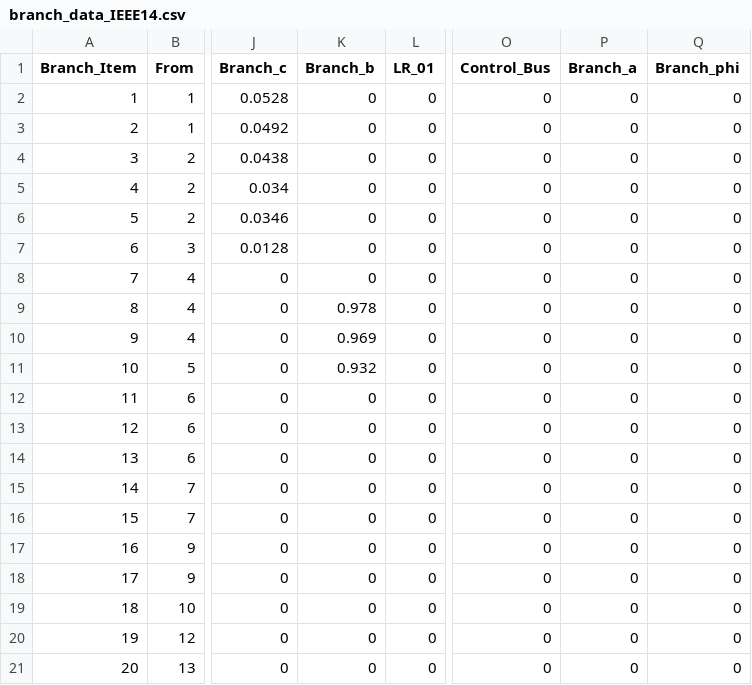
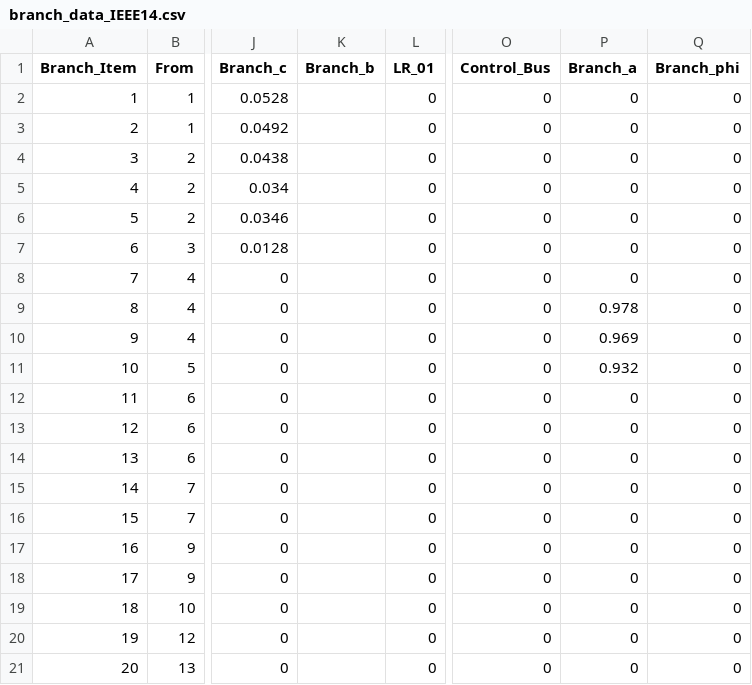
Before and after one commit to erikfilias/Power-Systems-Optimization-using-Julia-Language, a CSV file: 1. Lectures/Introducción a la Optimización aplicada a Sistemas de Energía Eléctrica/Dia 2/branch_data_IEEE14.csv, drawn as a sheet; only a part is shown, gaps mark what is left out; the diff names each change by its address in the sheet, - before the commit and + after, or states it on an @@ line.

```diff
--- a/1. Lectures/Introducción a la Optimización aplicada a Sistemas de Energía Eléctrica/Dia 2/branch_data_IEEE14.csv
+++ b/1. Lectures/Introducción a la Optimización aplicada a Sistemas de Energía Eléctrica/Dia 2/branch_data_IEEE14.csv
-K2:K8 (Branch_b): 0
+K2:K8 (Branch_b): (empty)
-K9 (Branch_b): 0.978
+K9 (Branch_b): (empty)
-P9 (Branch_a): 0
+P9 (Branch_a): 0.978
-K10 (Branch_b): 0.969
+K10 (Branch_b): (empty)
-P10 (Branch_a): 0
+P10 (Branch_a): 0.969
-K11 (Branch_b): 0.932
+K11 (Branch_b): (empty)
-P11 (Branch_a): 0
+P11 (Branch_a): 0.932
-K12:K21 (Branch_b): 0
+K12:K21 (Branch_b): (empty)
```
Also changed, not shown: 1. Lectures/Introducción a la Optimización aplicada a Sistemas de Energía Eléctrica/Dia 2/branch_data_IEEE30.csv, 2 other files.
